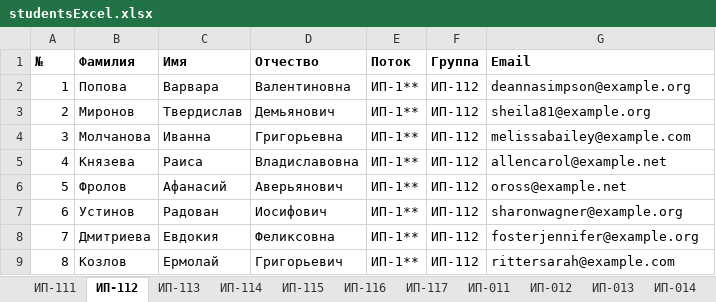
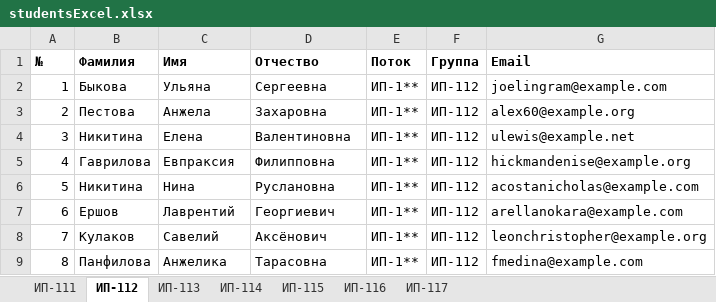
Before and after one commit to KenGuru852/StudentTracker, an Excel workbook: temp/studentsExcel.xlsx, sheet ИП-112, drawn as a sheet; only a part is shown; values as stored, in another font and other column widths than the file's, no borders; the diff covers the shown part only; the diff names each change by its address in the sheet, - before the commit and + after, or states it on an @@ line.

Commit message:
Email for teachers and students added

```diff
--- a/temp/studentsExcel.xlsx (sheet ИП-112)
+++ b/temp/studentsExcel.xlsx (sheet ИП-112)
-sheet tab: ИП-011
-sheet tab: ИП-012
-sheet tab: ИП-013
-sheet tab: ИП-014
-B2 (Фамилия): Попова
+B2 (Фамилия): Быкова
-C2 (Имя): Варвара
+C2 (Имя): Ульяна
-D2 (Отчество): Валентиновна
+D2 (Отчество): Сергеевна
-G2 (Email): deannasimpson@example.org
+G2 (Email): joelingram@example.com
-B3 (Фамилия): Миронов
+B3 (Фамилия): Пестова
-C3 (Имя): Твердислав
+C3 (Имя): Анжела
-D3 (Отчество): Демьянович
+D3 (Отчество): Захаровна
-G3 (Email): sheila81@example.org
+G3 (Email): alex60@example.org
-B4 (Фамилия): Молчанова
+B4 (Фамилия): Никитина
-C4 (Имя): Иванна
+C4 (Имя): Елена
-D4 (Отчество): Григорьевна
+D4 (Отчество): Валентиновна
-G4 (Email): melissabailey@example.com
+G4 (Email): ulewis@example.net
-B5 (Фамилия): Князева
+B5 (Фамилия): Гаврилова
-C5 (Имя): Раиса
+C5 (Имя): Евпраксия
-D5 (Отчество): Владиславовна
+D5 (Отчество): Филипповна
-G5 (Email): allencarol@example.net
+G5 (Email): hickmandenise@example.org
-B6 (Фамилия): Фролов
+B6 (Фамилия): Никитина
-C6 (Имя): Афанасий
+C6 (Имя): Нина
-D6 (Отчество): Аверьянович
+D6 (Отчество): Руслановна
-G6 (Email): oross@example.net
+G6 (Email): acostanicholas@example.com
-B7 (Фамилия): Устинов
+B7 (Фамилия): Ершов
-C7 (Имя): Радован
+C7 (Имя): Лаврентий
-D7 (Отчество): Иосифович
+D7 (Отчество): Георгиевич
-G7 (Email): sharonwagner@example.org
+G7 (Email): arellanokara@example.com
-B8 (Фамилия): Дмитриева
+B8 (Фамилия): Кулаков
-C8 (Имя): Евдокия
+C8 (Имя): Савелий
-D8 (Отчество): Феликсовна
+D8 (Отчество): Аксёнович
-G8 (Email): fosterjennifer@example.org
+G8 (Email): leonchristopher@example.org
-B9 (Фамилия): Козлов
+B9 (Фамилия): Панфилова
-C9 (Имя): Ермолай
+C9 (Имя): Анжелика
-D9 (Отчество): Григорьевич
+D9 (Отчество): Тарасовна
-G9 (Email): rittersarah@example.com
+G9 (Email): fmedina@example.com
```
Also changed, not shown: 48 edited cells elsewhere in this sheet, sheet ИП-117, sheet ИП-111, sheet ИП-113, sheet ИП-116, sheet ИП-114, sheet ИП-115, other sheet tabs, 21 other files.
